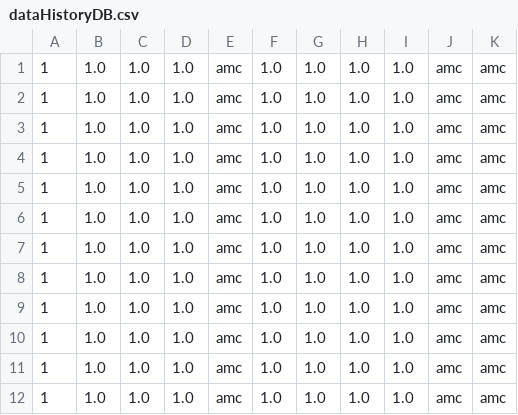
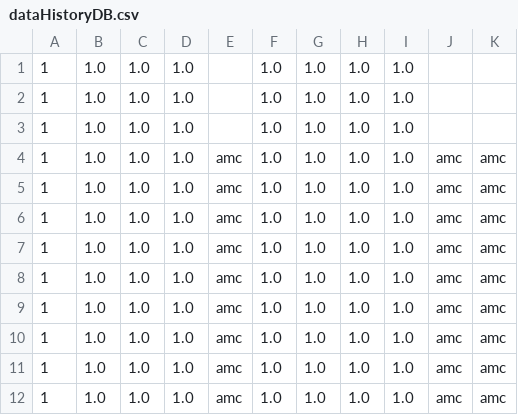
Before and after one commit to MrVannu/MagikMarket, a CSV file: src/main/resources/dataHistoryDB.csv, drawn as a sheet.

```diff
--- a/src/main/resources/dataHistoryDB.csv
+++ b/src/main/resources/dataHistoryDB.csv
@@ -1,4 +1,4 @@
-1,1.0,1.0,1.0,amc,1.0,1.0,1.0,1.0,amc,amc
-1,1.0,1.0,1.0,amc,1.0,1.0,1.0,1.0,amc,amc
-1,1.0,1.0,1.0,amc,1.0,1.0,1.0,1.0,amc,amc
+1, 1.0, 1.0, 1.0, , 1.0, 1.0, 1.0, 1.0, ,
+1, 1.0, 1.0, 1.0, , 1.0, 1.0, 1.0, 1.0, ,
+1, 1.0, 1.0, 1.0, , 1.0, 1.0, 1.0, 1.0, ,
 1,1.0,1.0,1.0,amc,1.0,1.0,1.0,1.0,amc,amc
```
Also changed, not shown: src/main/resources/userDB.csv, 2 other files.
